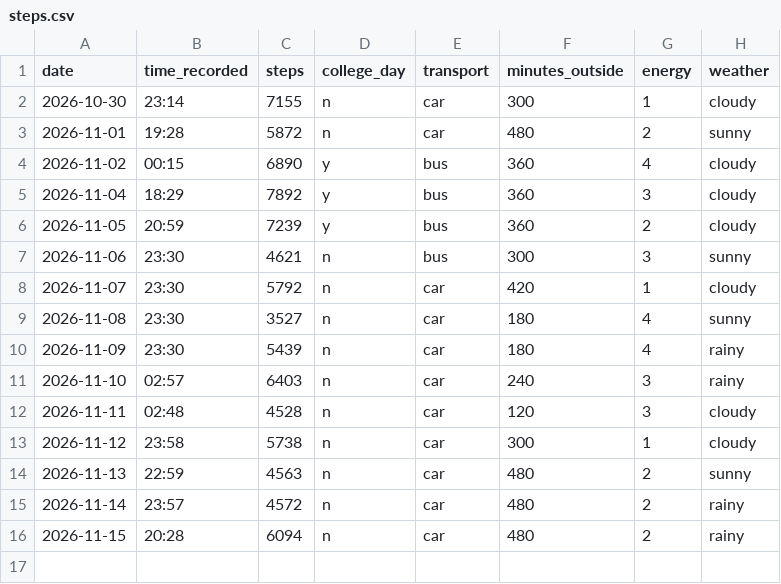
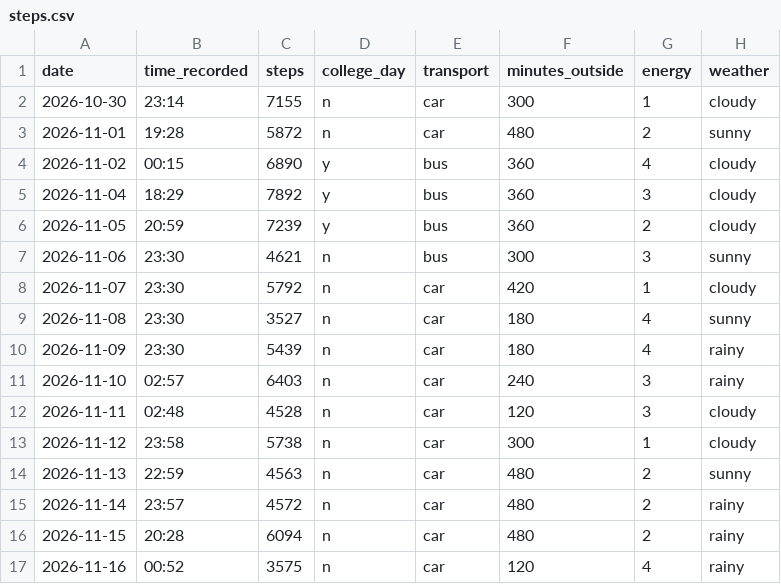
Before and after one commit to aryan0666/dcp-steps, a CSV file: data/steps.csv, drawn as a sheet.

Commit message:
Add steps for 2026-11-16

```diff
--- a/data/steps.csv
+++ b/data/steps.csv
@@ -16 +16,2 @@ date,time_recorded,steps,college_day,transport,minutes_outside,energy,weather
 2026-11-15,20:28,6094,n,car,480,2,rainy
+2026-11-16,00:52,3575,n,car,120,4,rainy
```
